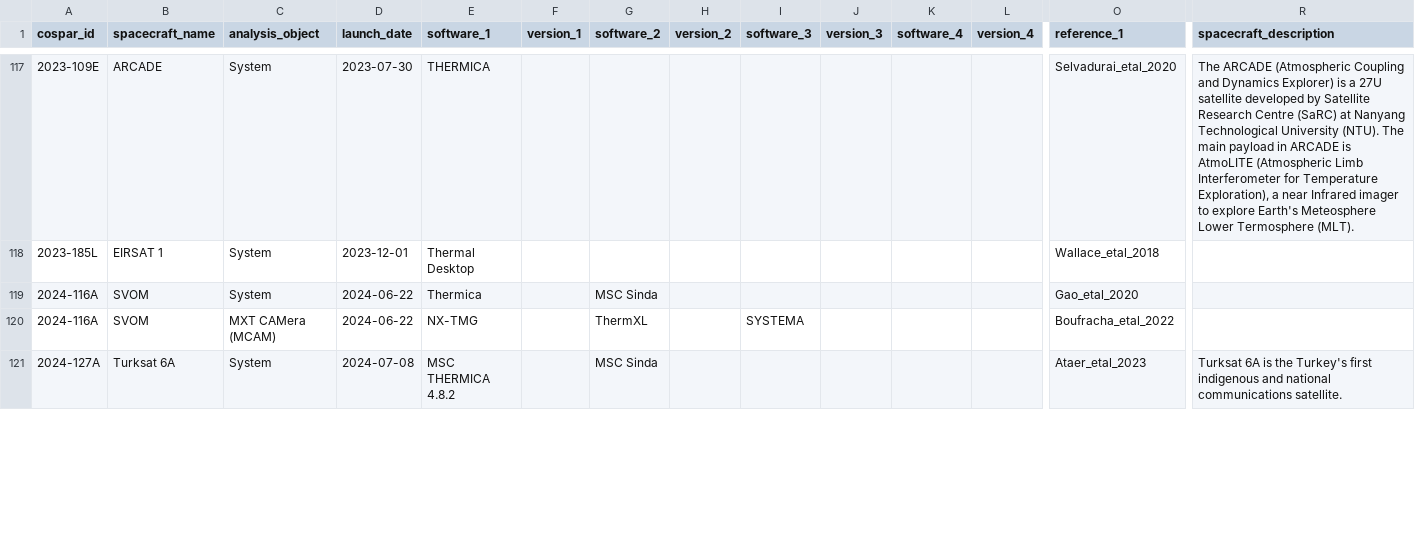
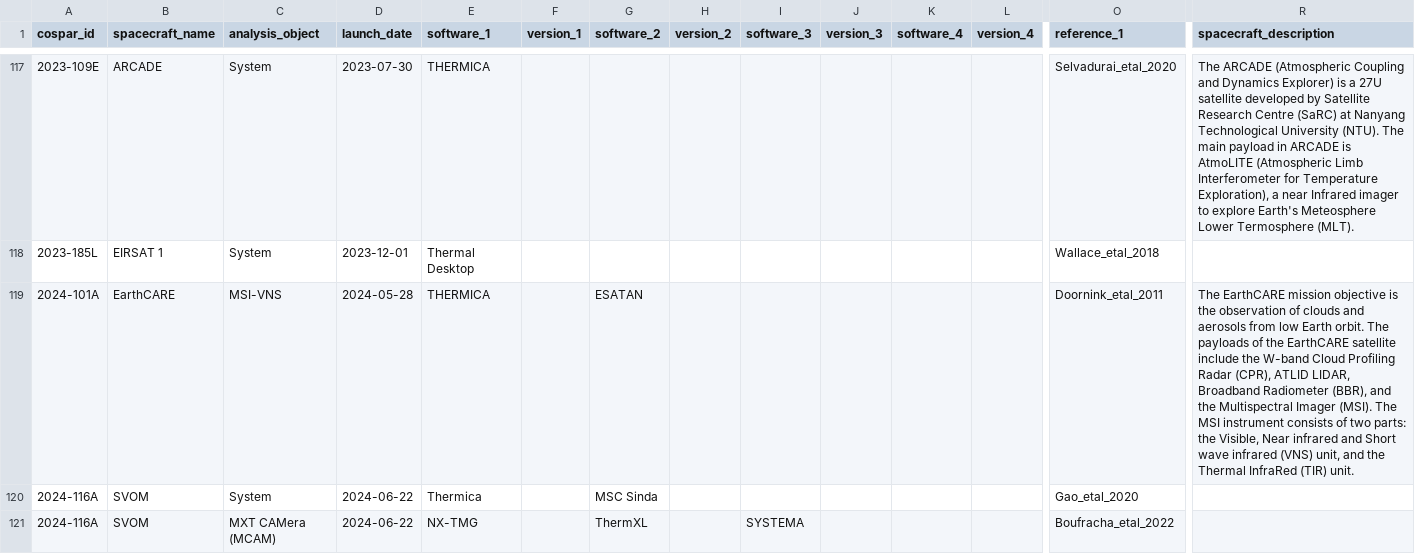
Before and after one commit to kanamesasaki/tasindex, a CSV file: database/tasindex_import.csv, drawn as a sheet; only a part is shown, gaps mark what is left out; the shorter side is filled out with more unchanged rows; rows hold the shown columns only; the diff names each change by its address in the sheet, - before the commit and + after, or states it on an @@ line.

Commit message:
Database update

```diff
--- a/database/tasindex_import.csv
+++ b/database/tasindex_import.csv
+row 119: 2024-101A | EarthCARE | MSI-VNS | 2024-05-28 | THERMICA |  | ESATAN |  |  |  |  |  | Doornink_etal_2011 | The EarthCARE mission objective is the observation of clouds and aerosols from low Earth orbit. The payloads of the EarthCARE satellite include the W-band Cloud Profiling Radar (CPR), ATLID LIDAR, Broadband Radiometer (BBR), and the Multispectral Imager (MSI). The MSI instrument consists of two parts: the Visible, Near infrared and Short wave infrared (VNS) unit, and the Thermal InfraRed (TIR) unit.
```
Also changed, not shown: 2 other files.
